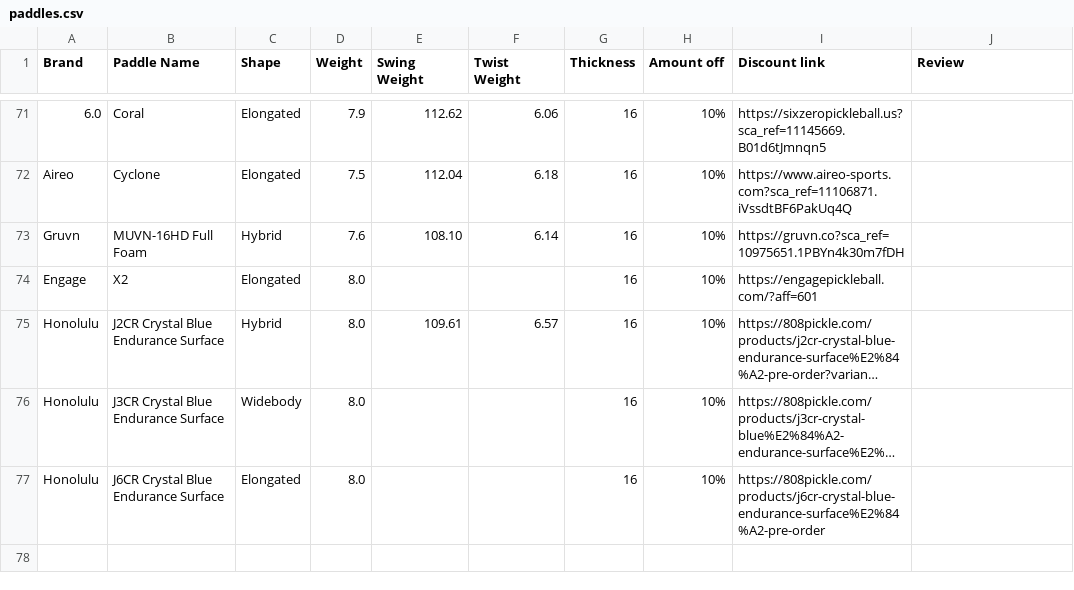
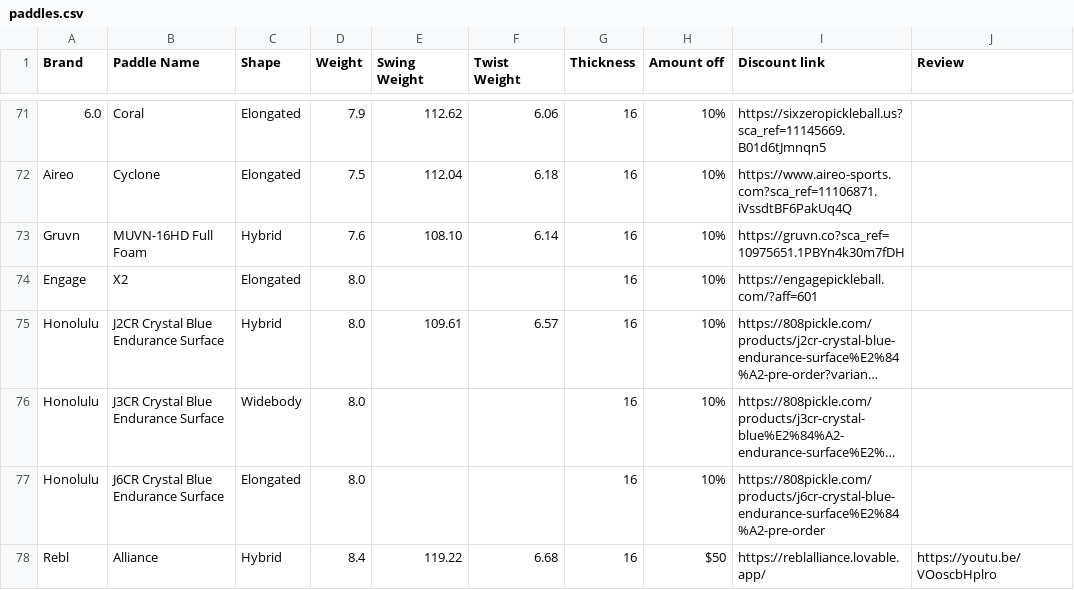
Before and after one commit to pickleballplaybook/Pickleball-Paddles, a CSV file: src/data/paddles.csv, drawn as a sheet; only a part is shown, gaps mark what is left out; long unchanged cells end in …; the diff names each change by its address in the sheet, - before the commit and + after, or states it on an @@ line.

```diff
--- a/src/data/paddles.csv
+++ b/src/data/paddles.csv
+row 78: Rebl | Alliance | Hybrid | 8.4 | 119.22 | 6.68 | 16 | $50 | https://reblalliance.lovable.app/ | https://youtu.be/VOoscbHplro
```
Also changed, not shown: 2 other files.
